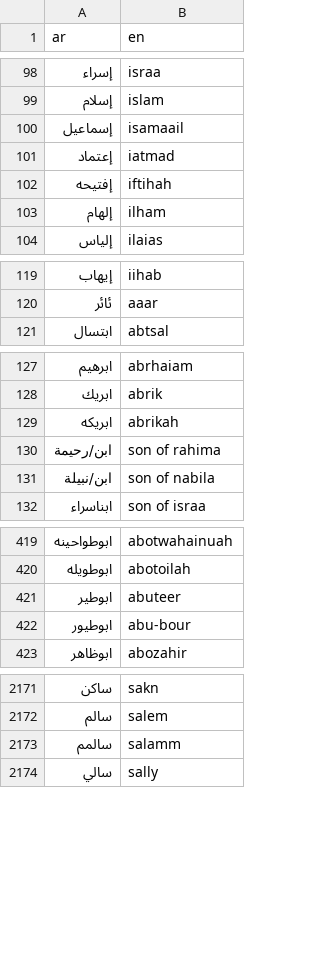
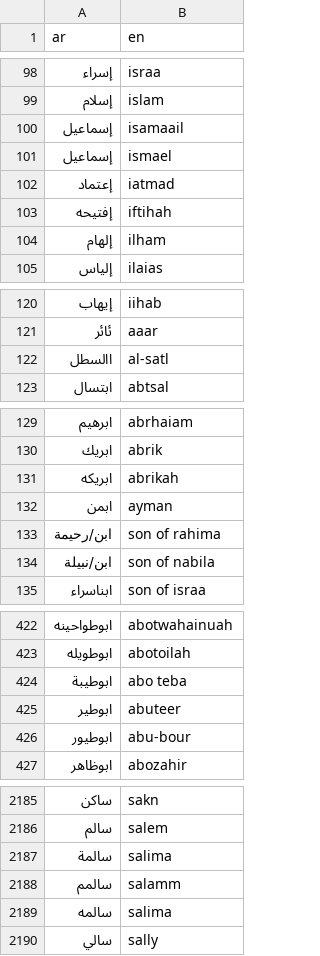
Before and after one commit to TechForPalestine/palestine-datasets, a CSV file: scripts/data/common/killed-in-gaza/data/dict_ar_en.csv, drawn as a sheet; only a part is shown, gaps mark what is left out; the diff covers the shown part only.

Commit message:
update ar->en mappings

```diff
--- a/scripts/data/common/killed-in-gaza/data/dict_ar_en.csv
+++ b/scripts/data/common/killed-in-gaza/data/dict_ar_en.csv
@@ -100,2 +100,3 @@ ar,en
 إسماعيل,isamaail
+إسماعيل,ismael
 إعتماد,iatmad
@@ -120,2 +121,3 @@ ar,en
 ئائر,aaar
+االسطل,al-satl
 ابتسال,abtsal
@@ -129,2 +131,3 @@ ar,en
 ابريكه,abrikah
+ابمن,ayman
 ابن/رحيمة,son of rahima
@@ -420,2 +423,3 @@ ar,en
 ابوطويله,abotoilah
+ابوطيبة,abo teba
 ابوطير,abuteer
@@ -2172,3 +2186,5 @@ ar,en
 سالم,salem
+سالمة,salima
 سالمم,salamm
+سالمه,salima
 سالي,sally
```
Also changed, not shown: 20 added rows elsewhere in this file.
